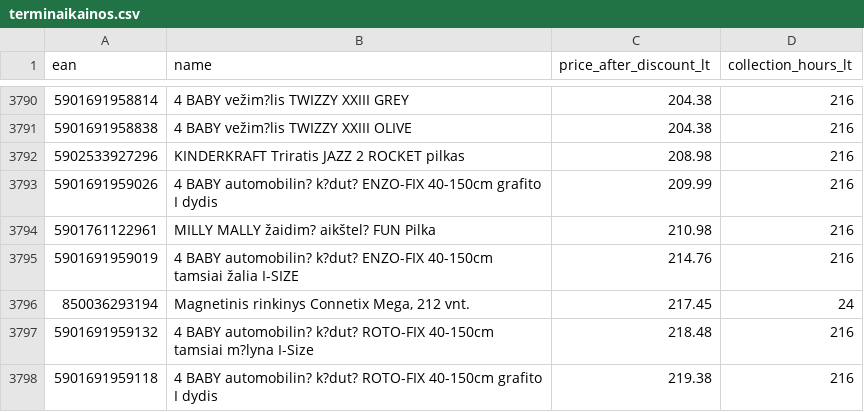
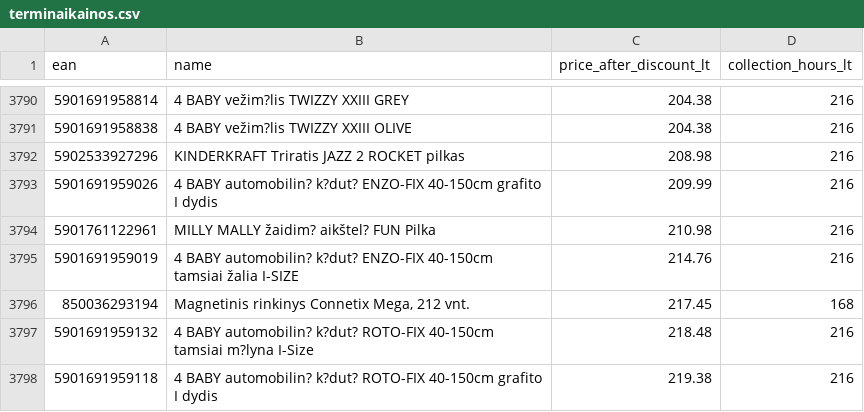
Before and after one commit to mbtylla/pigu, a CSV file: terminaikainos.csv, drawn as a sheet; only a part is shown, gaps mark what is left out.

Commit message:
Update terminaikainos.csv

```diff
--- a/terminaikainos.csv
+++ b/terminaikainos.csv
@@ -3795,3 +3795,3 @@ ean;name;price_after_discount_lt;collection_hours_lt
 5901691959019;4 BABY automobilin? k?dut? ENZO-FIX 40-150cm tamsiai žalia I-SIZE;214.76;216
-850036293194;Magnetinis rinkinys Connetix Mega, 212 vnt.;217.45;24
+850036293194;Magnetinis rinkinys Connetix Mega, 212 vnt.;217.45;168
 5901691959132;4 BABY automobilin? k?dut? ROTO-FIX 40-150cm tamsiai m?lyna I-Size;218.48;216
```
